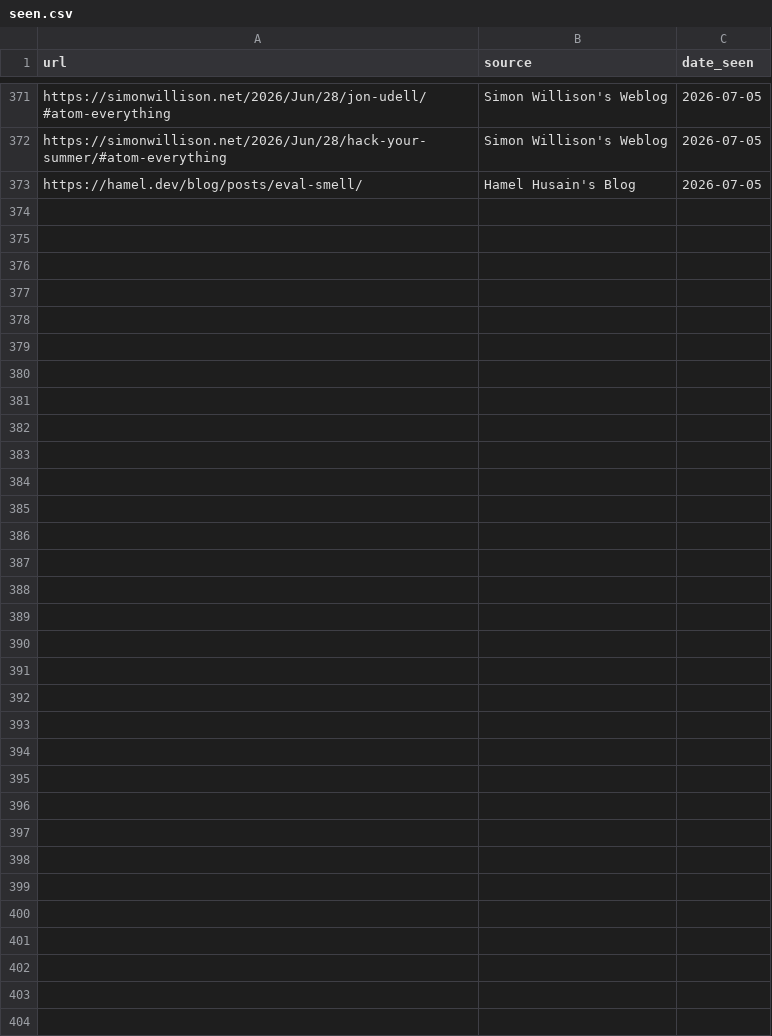
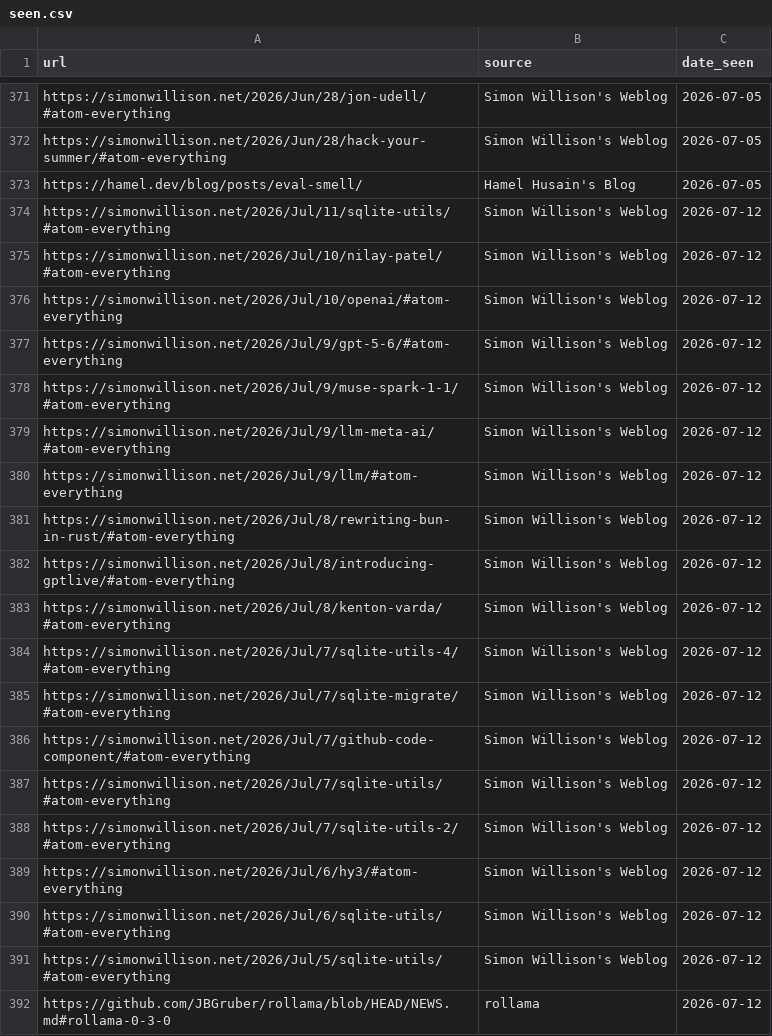
Before and after one commit to thisisnic/ai-r-newsletter, a CSV file: seen.csv, drawn as a sheet; only a part is shown, gaps mark what is left out; the diff names each change by its address in the sheet, - before the commit and + after, or states it on an @@ line.

```diff
--- a/seen.csv
+++ b/seen.csv
+row 374: https://simonwillison.net/2026/Jul/11/sqlite-utils/#atom-everything | Simon Willison's Weblog | 2026-07-12
+row 375: https://simonwillison.net/2026/Jul/10/nilay-patel/#atom-everything | Simon Willison's Weblog | 2026-07-12
+row 376: https://simonwillison.net/2026/Jul/10/openai/#atom-everything | Simon Willison's Weblog | 2026-07-12
+row 377: https://simonwillison.net/2026/Jul/9/gpt-5-6/#atom-everything | Simon Willison's Weblog | 2026-07-12
+row 378: https://simonwillison.net/2026/Jul/9/muse-spark-1-1/#atom-everything | Simon Willison's Weblog | 2026-07-12
+row 379: https://simonwillison.net/2026/Jul/9/llm-meta-ai/#atom-everything | Simon Willison's Weblog | 2026-07-12
+row 380: https://simonwillison.net/2026/Jul/9/llm/#atom-everything | Simon Willison's Weblog | 2026-07-12
+row 381: https://simonwillison.net/2026/Jul/8/rewriting-bun-in-rust/#atom-everything | Simon Willison's Weblog | 2026-07-12
+row 382: https://simonwillison.net/2026/Jul/8/introducing-gptlive/#atom-everything | Simon Willison's Weblog | 2026-07-12
+row 383: https://simonwillison.net/2026/Jul/8/kenton-varda/#atom-everything | Simon Willison's Weblog | 2026-07-12
+row 384: https://simonwillison.net/2026/Jul/7/sqlite-utils-4/#atom-everything | Simon Willison's Weblog | 2026-07-12
+row 385: https://simonwillison.net/2026/Jul/7/sqlite-migrate/#atom-everything | Simon Willison's Weblog | 2026-07-12
+row 386: https://simonwillison.net/2026/Jul/7/github-code-component/#atom-everything | Simon Willison's Weblog | 2026-07-12
+row 387: https://simonwillison.net/2026/Jul/7/sqlite-utils/#atom-everything | Simon Willison's Weblog | 2026-07-12
+row 388: https://simonwillison.net/2026/Jul/7/sqlite-utils-2/#atom-everything | Simon Willison's Weblog | 2026-07-12
+row 389: https://simonwillison.net/2026/Jul/6/hy3/#atom-everything | Simon Willison's Weblog | 2026-07-12
+row 390: https://simonwillison.net/2026/Jul/6/sqlite-utils/#atom-everything | Simon Willison's Weblog | 2026-07-12
+row 391: https://simonwillison.net/2026/Jul/5/sqlite-utils/#atom-everything | Simon Willison's Weblog | 2026-07-12
+row 392: https://github.com/JBGruber/rollama/blob/HEAD/NEWS.md#rollama-0-3-0 | rollama | 2026-07-12
```
Also changed, not shown: 20 other files.
